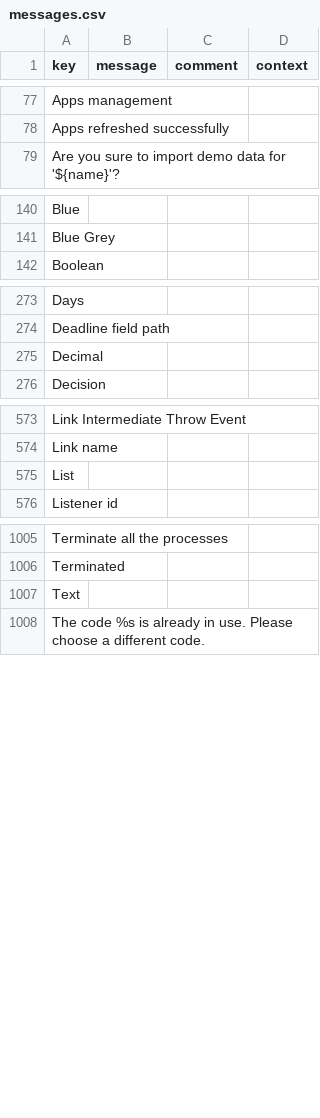
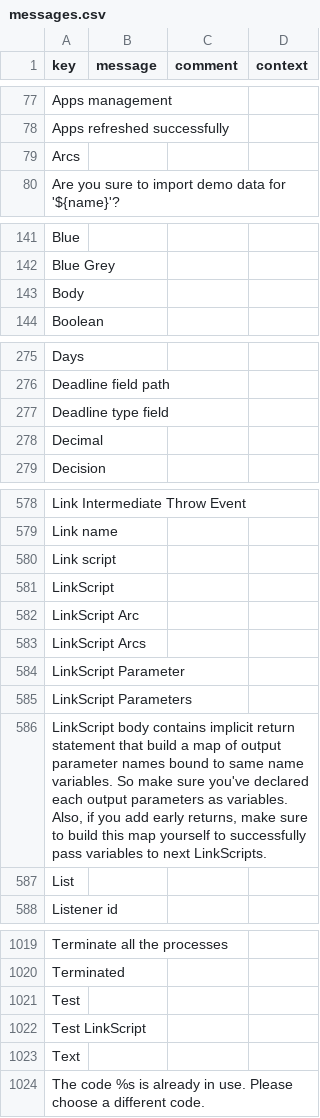
Before and after one commit to axelor/axelor-studio, a CSV file: src/main/resources/i18n/messages.csv, drawn as a sheet; only a part is shown, gaps mark what is left out; the diff covers the shown part only; the diff names each change by its address in the sheet, - before the commit and + after, or states it on an @@ line.

```diff
--- a/src/main/resources/i18n/messages.csv
+++ b/src/main/resources/i18n/messages.csv
+row 79: Arcs
+row 143: Body
+row 277: Deadline type field
+row 580: Link script
+row 581: LinkScript
+row 582: LinkScript Arc
+row 583: LinkScript Arcs
+row 584: LinkScript Parameter
+row 585: LinkScript Parameters
+row 586: LinkScript body contains implicit return statement that build a map of output parameter names bound to same name variables. So make sure you've declared each output parameters as variables. Also, if you add early returns, make sure to build this map yourself to successfully pass variables to next LinkScripts.
+row 1021: Test
+row 1022: Test LinkScript
```
Also changed, not shown: 7 added rows and 1 removed row elsewhere in this file, src/main/resources/i18n/messages_en.csv, src/main/resources/i18n/messages_fr.csv, 38 other files.
